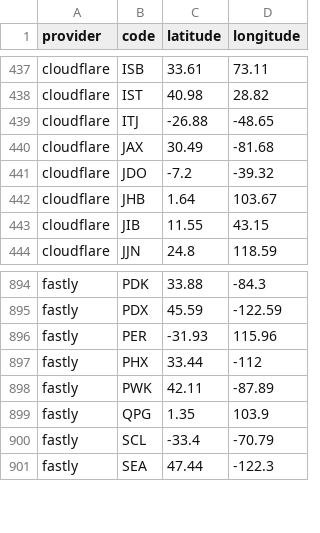
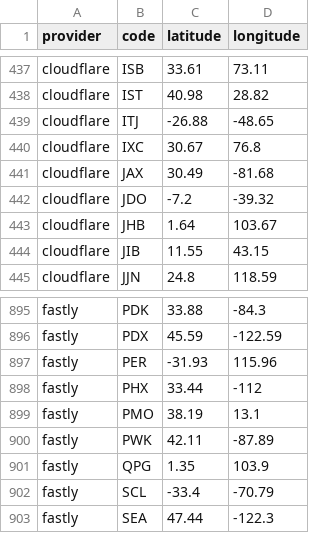
Before and after one commit to adaptive/pops, a CSV file: notebooks/data.csv, drawn as a sheet; only a part is shown, gaps mark what is left out; the diff names each change by its address in the sheet, - before the commit and + after, or states it on an @@ line.

Commit message:
fastly and cloudflare updates

```diff
--- a/notebooks/data.csv
+++ b/notebooks/data.csv
+row 440: cloudflare | IXC | 30.67 | 76.8
+row 899: fastly | PMO | 38.19 | 13.1
```
Also changed, not shown: 6 other files.
